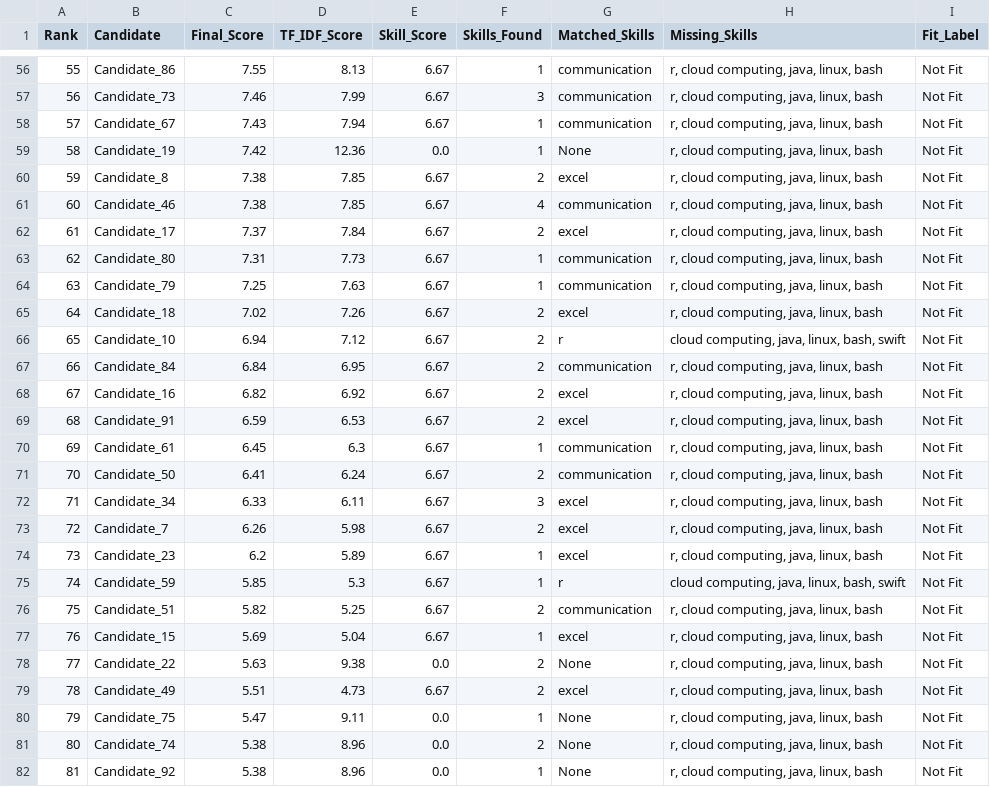
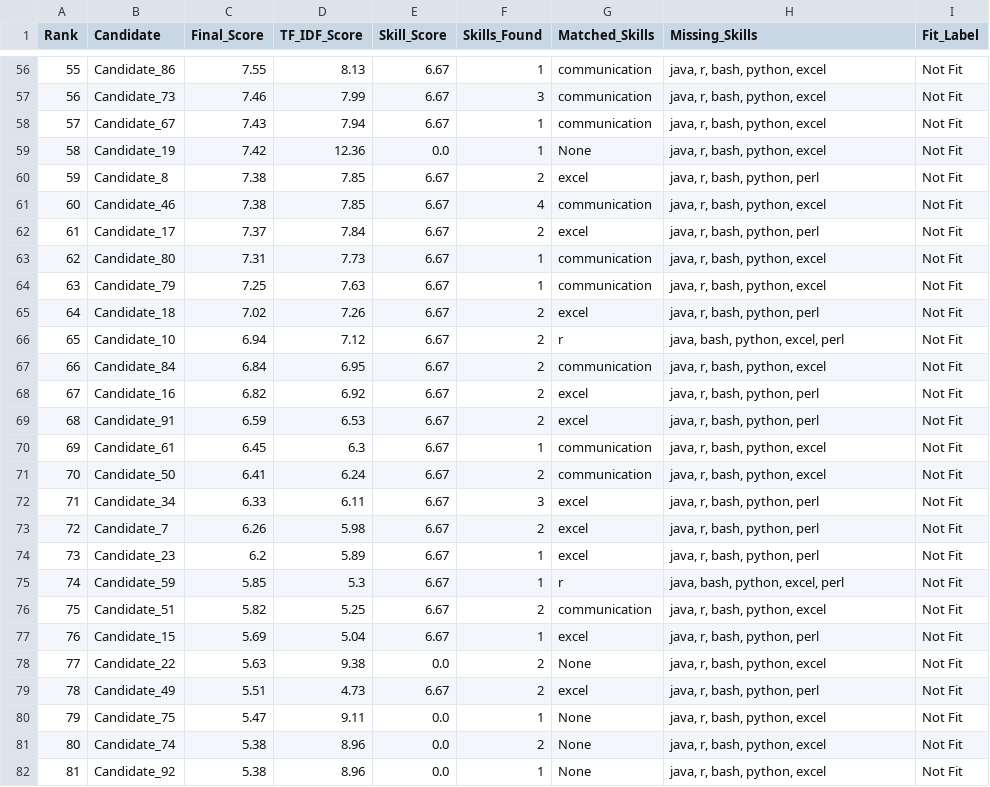
Before and after one commit to SURYAPRAKASH9199/FUTURE_ML_03, a CSV file: candidate_rankings.csv, drawn as a sheet; only a part is shown, gaps mark what is left out; the diff covers the shown part only.

```diff
--- a/candidate_rankings.csv
+++ b/candidate_rankings.csv
@@ -56,27 +56,27 @@ Rank,Candidate,Final_Score,TF_IDF_Score,Skill_Score,Skills_Found,Matched_Skills,
-55,Candidate_86,7.55,8.13,6.67,1,communication,"r, cloud computing, java, linux, bash",Not Fit
-56,Candidate_73,7.46,7.99,6.67,3,communication,"r, cloud computing, java, linux, bash",Not Fit
-57,Candidate_67,7.43,7.94,6.67,1,communication,"r, cloud computing, java, linux, bash",Not Fit
-58,Candidate_19,7.42,12.36,0.0,1,None,"r, cloud computing, java, linux, bash",Not Fit
-59,Candidate_8,7.38,7.85,6.67,2,excel,"r, cloud computing, java, linux, bash",Not Fit
-60,Candidate_46,7.38,7.85,6.67,4,communication,"r, cloud computing, java, linux, bash",Not Fit
-61,Candidate_17,7.37,7.84,6.67,2,excel,"r, cloud computing, java, linux, bash",Not Fit
-62,Candidate_80,7.31,7.73,6.67,1,communication,"r, cloud computing, java, linux, bash",Not Fit
-63,Candidate_79,7.25,7.63,6.67,1,communication,"r, cloud computing, java, linux, bash",Not Fit
-64,Candidate_18,7.02,7.26,6.67,2,excel,"r, cloud computing, java, linux, bash",Not Fit
-65,Candidate_10,6.94,7.12,6.67,2,r,"cloud computing, java, linux, bash, swift",Not Fit
-66,Candidate_84,6.84,6.95,6.67,2,communication,"r, cloud computing, java, linux, bash",Not Fit
-67,Candidate_16,6.82,6.92,6.67,2,excel,"r, cloud computing, java, linux, bash",Not Fit
-68,Candidate_91,6.59,6.53,6.67,2,excel,"r, cloud computing, java, linux, bash",Not Fit
-69,Candidate_61,6.45,6.3,6.67,1,communication,"r, cloud computing, java, linux, bash",Not Fit
-70,Candidate_50,6.41,6.24,6.67,2,communication,"r, cloud computing, java, linux, bash",Not Fit
-71,Candidate_34,6.33,6.11,6.67,3,excel,"r, cloud computing, java, linux, bash",Not Fit
-72,Candidate_7,6.26,5.98,6.67,2,excel,"r, cloud computing, java, linux, bash",Not Fit
-73,Candidate_23,6.2,5.89,6.67,1,excel,"r, cloud computing, java, linux, bash",Not Fit
-74,Candidate_59,5.85,5.3,6.67,1,r,"cloud computing, java, linux, bash, swift",Not Fit
-75,Candidate_51,5.82,5.25,6.67,2,communication,"r, cloud computing, java, linux, bash",Not Fit
-76,Candidate_15,5.69,5.04,6.67,1,excel,"r, cloud computing, java, linux, bash",Not Fit
-77,Candidate_22,5.63,9.38,0.0,2,None,"r, cloud computing, java, linux, bash",Not Fit
-78,Candidate_49,5.51,4.73,6.67,2,excel,"r, cloud computing, java, linux, bash",Not Fit
-79,Candidate_75,5.47,9.11,0.0,1,None,"r, cloud computing, java, linux, bash",Not Fit
-80,Candidate_74,5.38,8.96,0.0,2,None,"r, cloud computing, java, linux, bash",Not Fit
-81,Candidate_92,5.38,8.96,0.0,1,None,"r, cloud computing, java, linux, bash",Not Fit
+55,Candidate_86,7.55,8.13,6.67,1,communication,"java, r, bash, python, excel",Not Fit
+56,Candidate_73,7.46,7.99,6.67,3,communication,"java, r, bash, python, excel",Not Fit
+57,Candidate_67,7.43,7.94,6.67,1,communication,"java, r, bash, python, excel",Not Fit
+58,Candidate_19,7.42,12.36,0.0,1,None,"java, r, bash, python, excel",Not Fit
+59,Candidate_8,7.38,7.85,6.67,2,excel,"java, r, bash, python, perl",Not Fit
+60,Candidate_46,7.38,7.85,6.67,4,communication,"java, r, bash, python, excel",Not Fit
+61,Candidate_17,7.37,7.84,6.67,2,excel,"java, r, bash, python, perl",Not Fit
+62,Candidate_80,7.31,7.73,6.67,1,communication,"java, r, bash, python, excel",Not Fit
+63,Candidate_79,7.25,7.63,6.67,1,communication,"java, r, bash, python, excel",Not Fit
+64,Candidate_18,7.02,7.26,6.67,2,excel,"java, r, bash, python, perl",Not Fit
+65,Candidate_10,6.94,7.12,6.67,2,r,"java, bash, python, excel, perl",Not Fit
+66,Candidate_84,6.84,6.95,6.67,2,communication,"java, r, bash, python, excel",Not Fit
+67,Candidate_16,6.82,6.92,6.67,2,excel,"java, r, bash, python, perl",Not Fit
+68,Candidate_91,6.59,6.53,6.67,2,excel,"java, r, bash, python, perl",Not Fit
+69,Candidate_61,6.45,6.3,6.67,1,communication,"java, r, bash, python, excel",Not Fit
+70,Candidate_50,6.41,6.24,6.67,2,communication,"java, r, bash, python, excel",Not Fit
+71,Candidate_34,6.33,6.11,6.67,3,excel,"java, r, bash, python, perl",Not Fit
+72,Candidate_7,6.26,5.98,6.67,2,excel,"java, r, bash, python, perl",Not Fit
+73,Candidate_23,6.2,5.89,6.67,1,excel,"java, r, bash, python, perl",Not Fit
+74,Candidate_59,5.85,5.3,6.67,1,r,"java, bash, python, excel, perl",Not Fit
+75,Candidate_51,5.82,5.25,6.67,2,communication,"java, r, bash, python, excel",Not Fit
+76,Candidate_15,5.69,5.04,6.67,1,excel,"java, r, bash, python, perl",Not Fit
+77,Candidate_22,5.63,9.38,0.0,2,None,"java, r, bash, python, excel",Not Fit
+78,Candidate_49,5.51,4.73,6.67,2,excel,"java, r, bash, python, perl",Not Fit
+79,Candidate_75,5.47,9.11,0.0,1,None,"java, r, bash, python, excel",Not Fit
+80,Candidate_74,5.38,8.96,0.0,2,None,"java, r, bash, python, excel",Not Fit
+81,Candidate_92,5.38,8.96,0.0,1,None,"java, r, bash, python, excel",Not Fit
```
Also changed, not shown: 95 edited cells elsewhere in this file, 3 other files.
